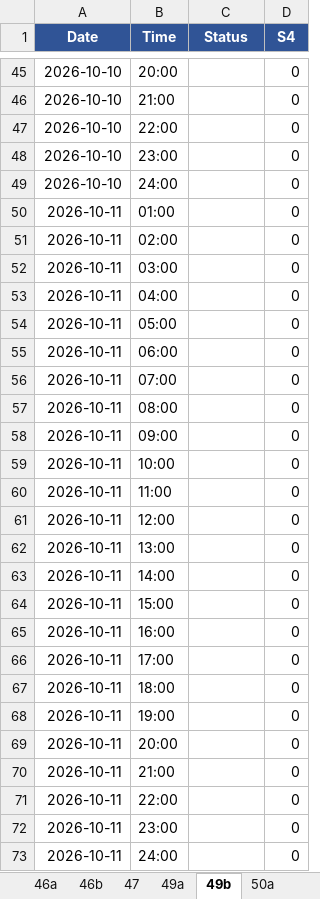
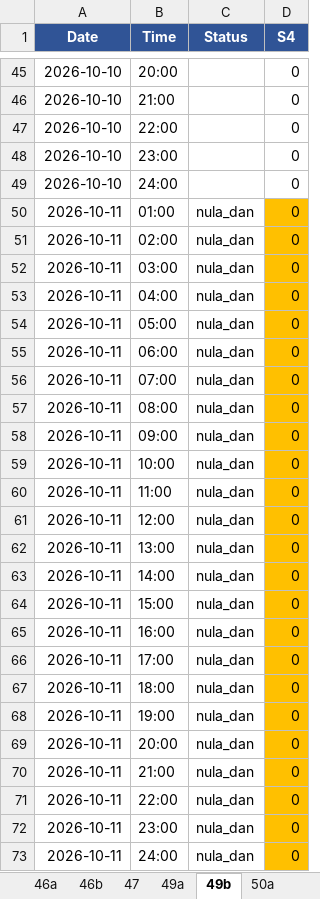
Before and after one commit to vijukM/ns-bike-data, an Excel workbook: podaci/excel/bicikli_2026-10.xlsx, sheet 49b, drawn as a sheet; only a part is shown, gaps mark what is left out; values as stored, in another font and other column widths than the file's, no borders; conditional formats not drawn; the diff covers the shown part only; the diff names each change by its address in the sheet, - before the commit and + after, or states it on an @@ line.

```diff
--- a/podaci/excel/bicikli_2026-10.xlsx (sheet 49b)
+++ b/podaci/excel/bicikli_2026-10.xlsx (sheet 49b)
-C50:C73 (Status): (empty)
+C50:C73 (Status): nula_dan
-D50:D73 fill: none
+D50:D73 fill: #FFC000
```
Also changed, not shown: cell formats elsewhere in this sheet, sheet 28, sheet 42a, sheet 47, sheet 51a, sheet 26, sheet 40b, 40 more sheets, 4 other files.
